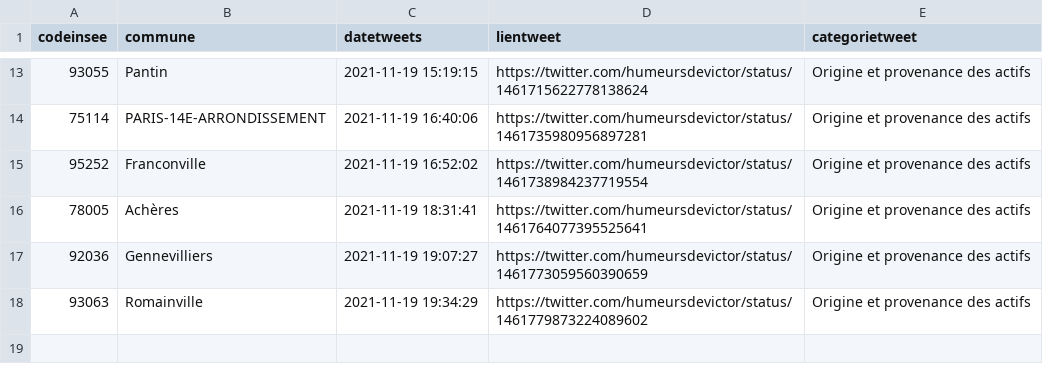
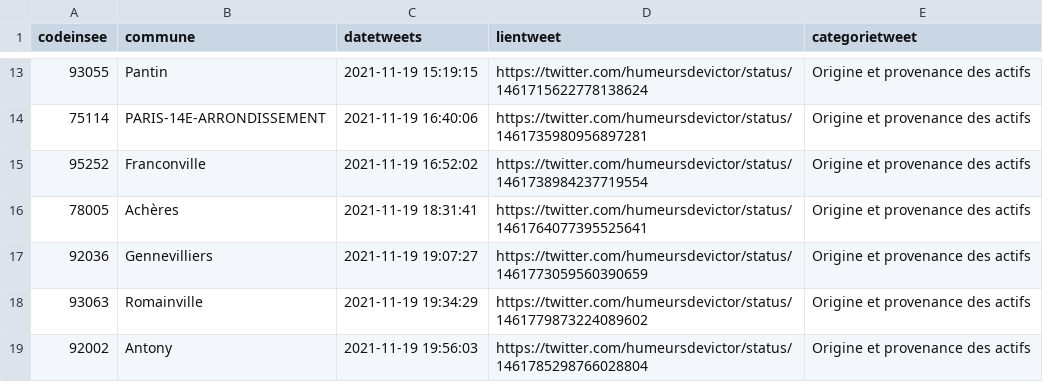
Before and after one commit to Valexandre/GH_Actions_Trajets, a CSV file: data/dejaparus.csv, drawn as a sheet; only a part is shown, gaps mark what is left out.

```diff
--- a/data/dejaparus.csv
+++ b/data/dejaparus.csv
@@ -18 +18,2 @@ codeinsee,commune,datetweets,lientweet,categorietweet
 93063,Romainville,2021-11-19 19:34:29,https://twitter.com/humeursdevictor/status/1461779873224089602,Origine et provenance des actifs
+92002,Antony,2021-11-19 19:56:03,https://twitter.com/humeursdevictor/status/1461785298766028804,Origine et provenance des actifs
```
Also changed, not shown: 2 other files.
